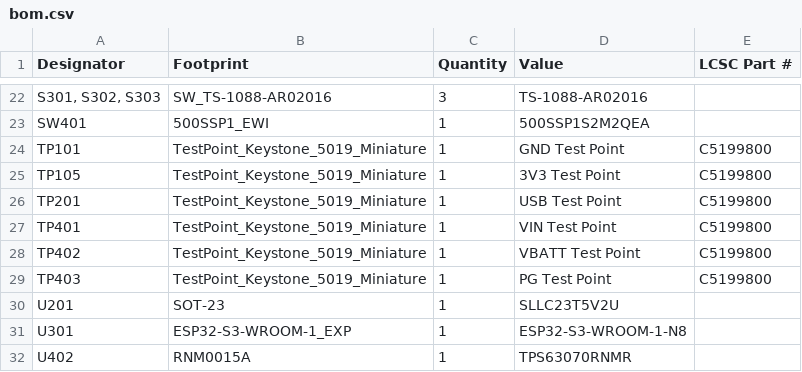
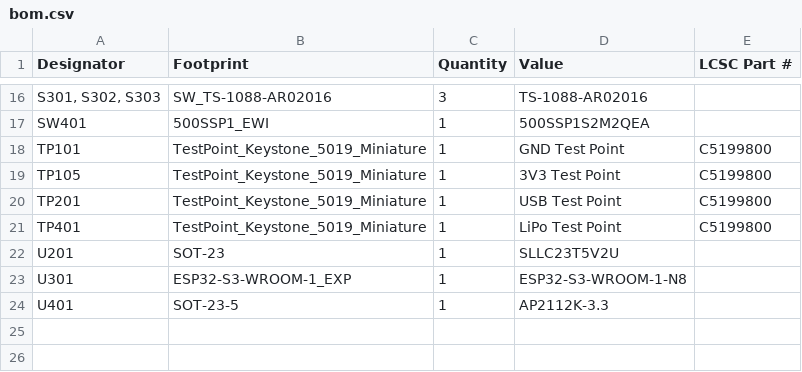
Before and after one commit to watt-city/autonomous-stoplight, a CSV file: production/bom.csv, drawn as a sheet; only a part is shown, gaps mark what is left out; the diff covers the shown part only.

```diff
--- a/production/bom.csv
+++ b/production/bom.csv
@@ -26,7 +20,5 @@ TP105,TestPoint_Keystone_5019_Miniature,1,3V3 Test Point,C5199800
 TP201,TestPoint_Keystone_5019_Miniature,1,USB Test Point,C5199800
-TP401,TestPoint_Keystone_5019_Miniature,1,VIN Test Point,C5199800
-TP402,TestPoint_Keystone_5019_Miniature,1,VBATT Test Point,C5199800
-TP403,TestPoint_Keystone_5019_Miniature,1,PG Test Point,C5199800
+TP401,TestPoint_Keystone_5019_Miniature,1,LiPo Test Point,C5199800
 U201,SOT-23,1,SLLC23T5V2U,
 U301,ESP32-S3-WROOM-1_EXP,1,ESP32-S3-WROOM-1-N8,
-U402,RNM0015A,1,TPS63070RNMR,
+U401,SOT-23-5,1,AP2112K-3.3,
```
Also changed, not shown: 1 added row, 7 removed rows and 7 edited cells elsewhere in this file, production/designators.csv, production/positions.csv, 34 other files.
